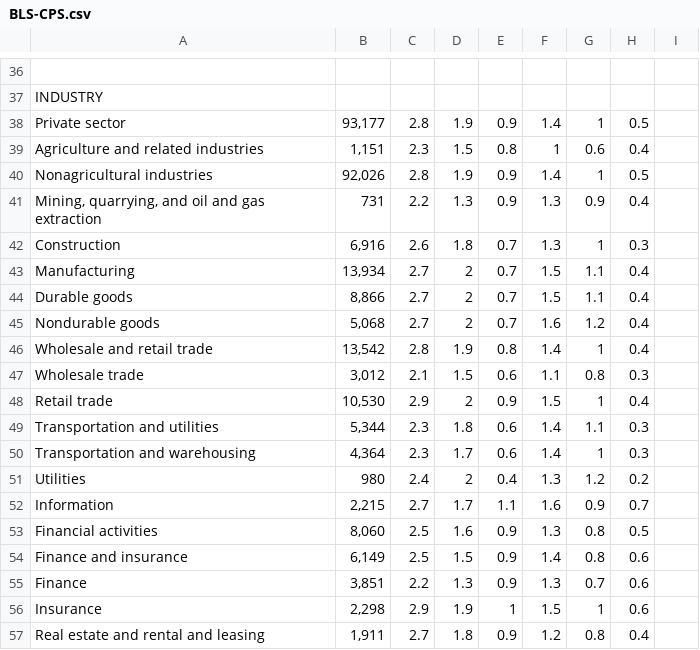
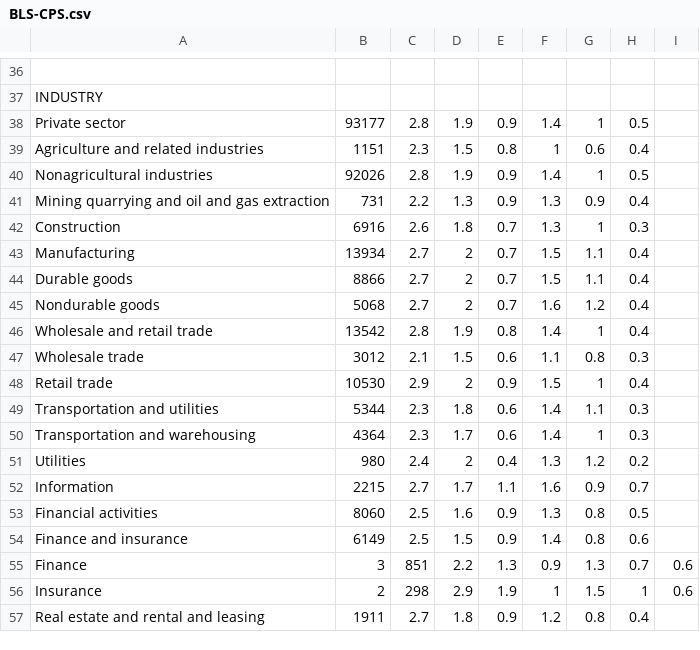
Before and after one commit to coreyvollmer/CIS512Project, a CSV file: CSV/BLS-CPS.csv, drawn as a sheet; only a part is shown, gaps mark what is left out; the diff covers the shown part only.

Commit message:
Hand-cleaned BLS-CPS.csv file. Moved comments around. Created functions to read important data into variable lists for CDI and CPS. Streamlined function call handler.

```diff
--- a/CSV/BLS-CPS.csv
+++ b/CSV/BLS-CPS.csv
@@ -44,20 +44,20 @@ INDUSTRY,,,,,,,
-Private sector,"93,177",2.8,1.9,0.9,1.4,1,0.5
-Agriculture and related industries,"1,151",2.3,1.5,0.8,1,0.6,0.4
-Nonagricultural industries,"92,026",2.8,1.9,0.9,1.4,1,0.5
-"Mining, quarrying, and oil and gas extraction",731,2.2,1.3,0.9,1.3,0.9,0.4
-Construction,"6,916",2.6,1.8,0.7,1.3,1,0.3
-Manufacturing,"13,934",2.7,2,0.7,1.5,1.1,0.4
-Durable goods,"8,866",2.7,2,0.7,1.5,1.1,0.4
-Nondurable goods,"5,068",2.7,2,0.7,1.6,1.2,0.4
-Wholesale and retail trade,"13,542",2.8,1.9,0.8,1.4,1,0.4
-Wholesale trade,"3,012",2.1,1.5,0.6,1.1,0.8,0.3
-Retail trade,"10,530",2.9,2,0.9,1.5,1,0.4
-Transportation and utilities,"5,344",2.3,1.8,0.6,1.4,1.1,0.3
-Transportation and warehousing,"4,364",2.3,1.7,0.6,1.4,1,0.3
+Private sector,93177,2.8,1.9,0.9,1.4,1,0.5
+Agriculture and related industries,1151,2.3,1.5,0.8,1,0.6,0.4
+Nonagricultural industries,92026,2.8,1.9,0.9,1.4,1,0.5
+Mining quarrying and oil and gas extraction,731,2.2,1.3,0.9,1.3,0.9,0.4
+Construction,6916,2.6,1.8,0.7,1.3,1,0.3
+Manufacturing,13934,2.7,2,0.7,1.5,1.1,0.4
+Durable goods,8866,2.7,2,0.7,1.5,1.1,0.4
+Nondurable goods,5068,2.7,2,0.7,1.6,1.2,0.4
+Wholesale and retail trade,13542,2.8,1.9,0.8,1.4,1,0.4
+Wholesale trade,3012,2.1,1.5,0.6,1.1,0.8,0.3
+Retail trade,10530,2.9,2,0.9,1.5,1,0.4
+Transportation and utilities,5344,2.3,1.8,0.6,1.4,1.1,0.3
+Transportation and warehousing,4364,2.3,1.7,0.6,1.4,1,0.3
 Utilities,980,2.4,2,0.4,1.3,1.2,0.2
-Information,"2,215",2.7,1.7,1.1,1.6,0.9,0.7
-Financial activities,"8,060",2.5,1.6,0.9,1.3,0.8,0.5
-Finance and insurance,"6,149",2.5,1.5,0.9,1.4,0.8,0.6
-Finance,"3,851",2.2,1.3,0.9,1.3,0.7,0.6
-Insurance,"2,298",2.9,1.9,1,1.5,1,0.6
-Real estate and rental and leasing,"1,911",2.7,1.8,0.9,1.2,0.8,0.4
+Information,2215,2.7,1.7,1.1,1.6,0.9,0.7
+Financial activities,8060,2.5,1.6,0.9,1.3,0.8,0.5
+Finance and insurance,6149,2.5,1.5,0.9,1.4,0.8,0.6
+Finance,3,851,2.2,1.3,0.9,1.3,0.7,0.6
+Insurance,2,298,2.9,1.9,1,1.5,1,0.6
+Real estate and rental and leasing,1911,2.7,1.8,0.9,1.2,0.8,0.4
```
Also changed, not shown: 1 added row, 1 removed row and 25 edited cells elsewhere in this file, 4 other files.
